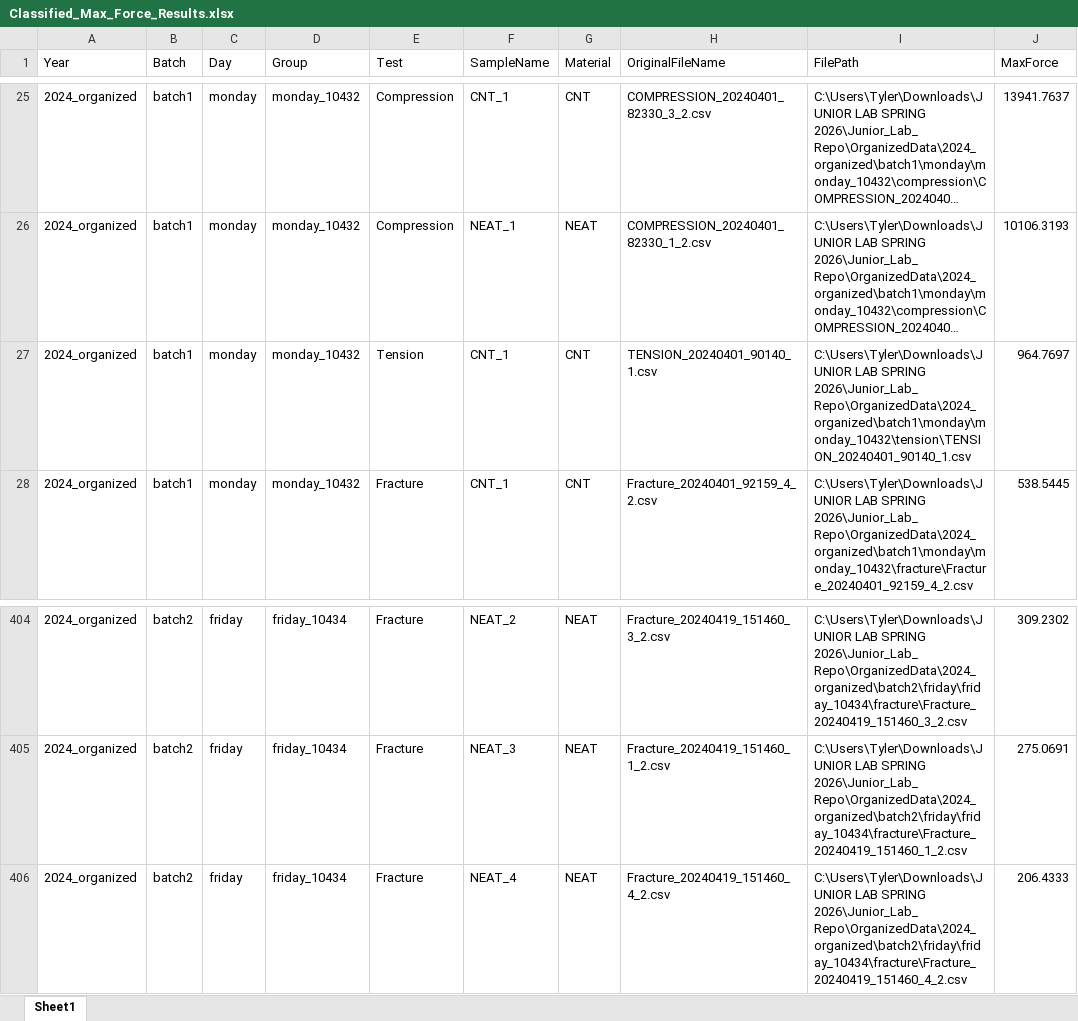
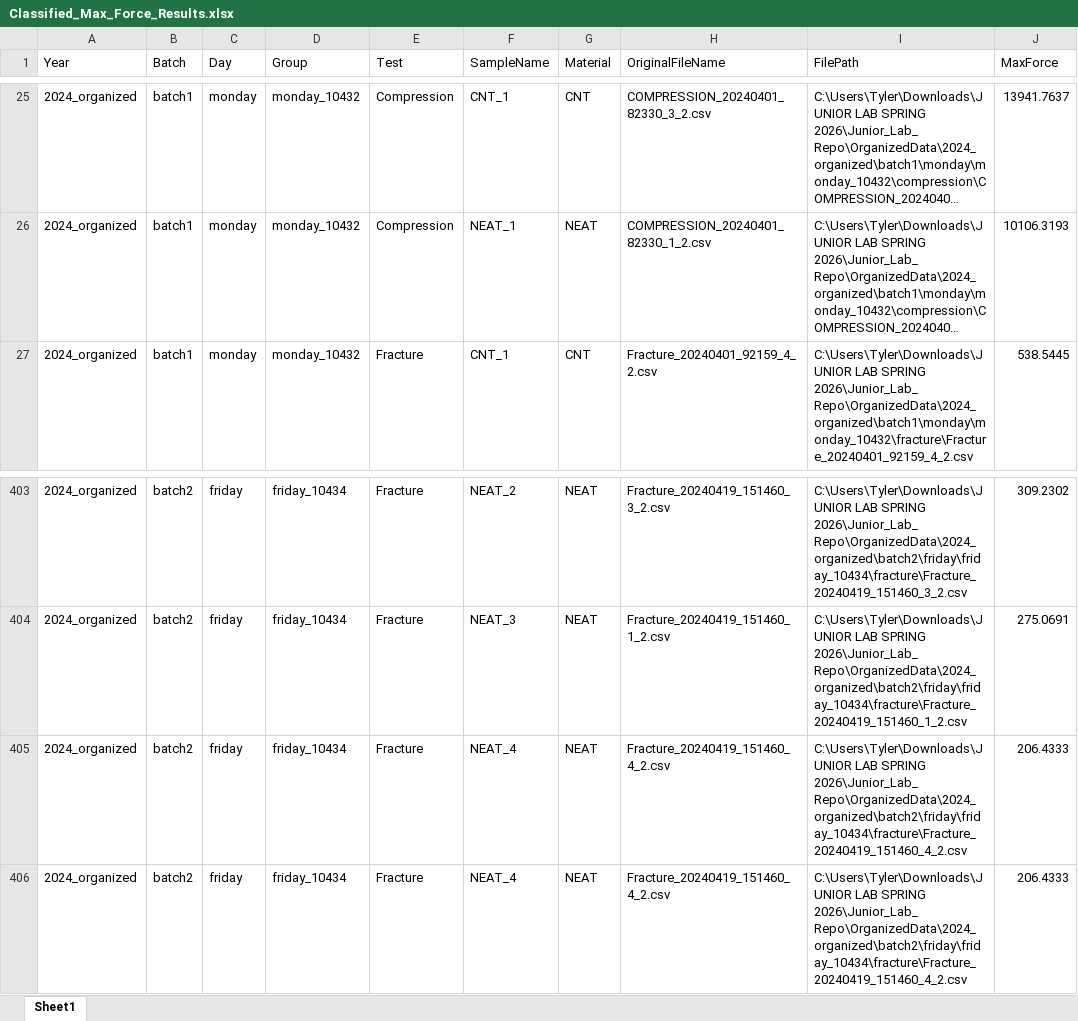
Before and after one commit to tberryy/Junior_Lab_Repo, an Excel workbook: OrganizedData/2024_organized/Classified_Max_Force_Results.xlsx, sheet Sheet1, drawn as a sheet; only a part is shown, gaps mark what is left out; long unchanged cells end in …; values as stored, in another font and other column widths than the file's, no borders; removed rows and columns are numbered as before the commit, all else as after; the diff names each change by its address in the sheet, - before the commit and + after, or states it on an @@ line.

```diff
--- a/OrganizedData/2024_organized/Classified_Max_Force_Results.xlsx (sheet Sheet1)
+++ b/OrganizedData/2024_organized/Classified_Max_Force_Results.xlsx (sheet Sheet1)
-row 27: 2024_organized | batch1 | monday | monday_10432 | Tension | CNT_1 | CNT | TENSION_20240401_90140_1.csv | C:\Users\Tyler\Downloads\JUNIOR LAB SPRING 2026\Junior_Lab_Repo\OrganizedData\2024_organized\batch1\monday\monday_10432\tension\TENSION_20240401_90140_1.csv | 964.7697
+row 405: 2024_organized | batch2 | friday | friday_10434 | Fracture | NEAT_4 | NEAT | Fracture_20240419_151460_4_2.csv | C:\Users\Tyler\Downloads\JUNIOR LAB SPRING 2026\Junior_Lab_Repo\OrganizedData\2024_organized\batch2\friday\friday_10434\fracture\Fracture_20240419_151460_4_2.csv | 206.4333
```
Also changed, not shown: OrganizedData/2023_organized/Classified_Max_Force_Results.xlsx, OrganizedData/2025_organized/Classified_Max_Force_Results.xlsx, 30 other files.
